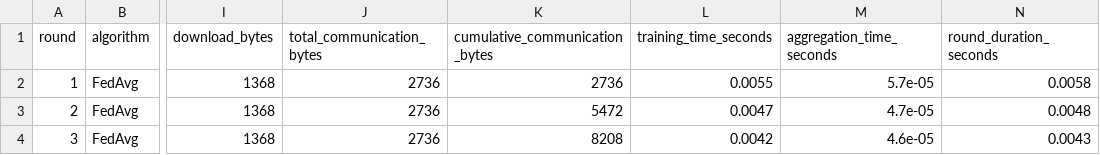
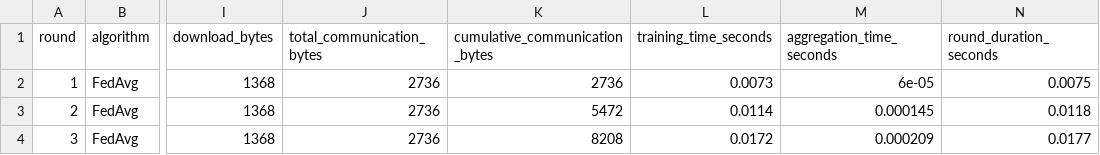
Before and after one commit to 2601-capstone/capstone2601, a CSV file: results/metrics/communication_round_history.csv, drawn as a sheet; only a part is shown, gaps mark what is left out; the diff names each change by its address in the sheet, - before the commit and + after, or states it on an @@ line.

```diff
--- a/results/metrics/communication_round_history.csv
+++ b/results/metrics/communication_round_history.csv
-L2 (training_time_seconds): 0.0055
+L2 (training_time_seconds): 0.0073
-M2 (aggregation_time_seconds): 5.7e-05
+M2 (aggregation_time_seconds): 6e-05
-N2 (round_duration_seconds): 0.0058
+N2 (round_duration_seconds): 0.0075
-L3 (training_time_seconds): 0.0047
+L3 (training_time_seconds): 0.0114
-M3 (aggregation_time_seconds): 4.7e-05
+M3 (aggregation_time_seconds): 0.000145
-N3 (round_duration_seconds): 0.0048
+N3 (round_duration_seconds): 0.0118
-L4 (training_time_seconds): 0.0042
+L4 (training_time_seconds): 0.0172
-M4 (aggregation_time_seconds): 4.6e-05
+M4 (aggregation_time_seconds): 0.000209
-N4 (round_duration_seconds): 0.0043
+N4 (round_duration_seconds): 0.0177
```
Also changed, not shown: results/metrics/ftl_fraction_comparison.csv, results/metrics/ftl_training_history.csv, 5 other files.
